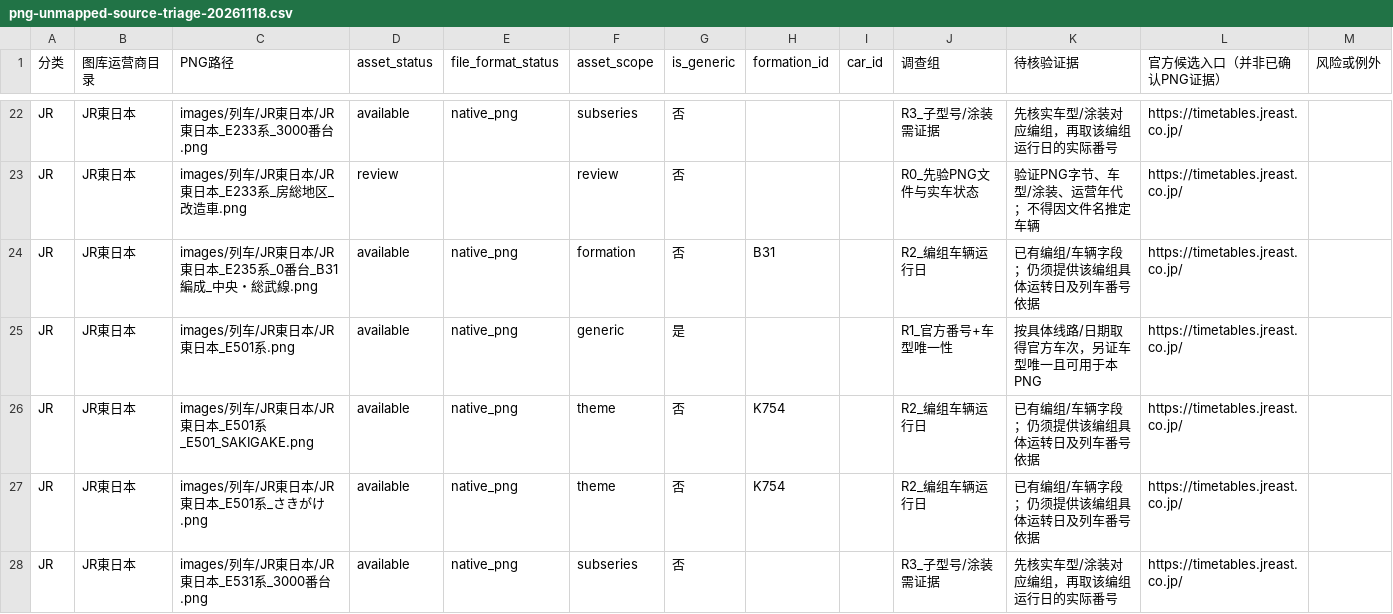
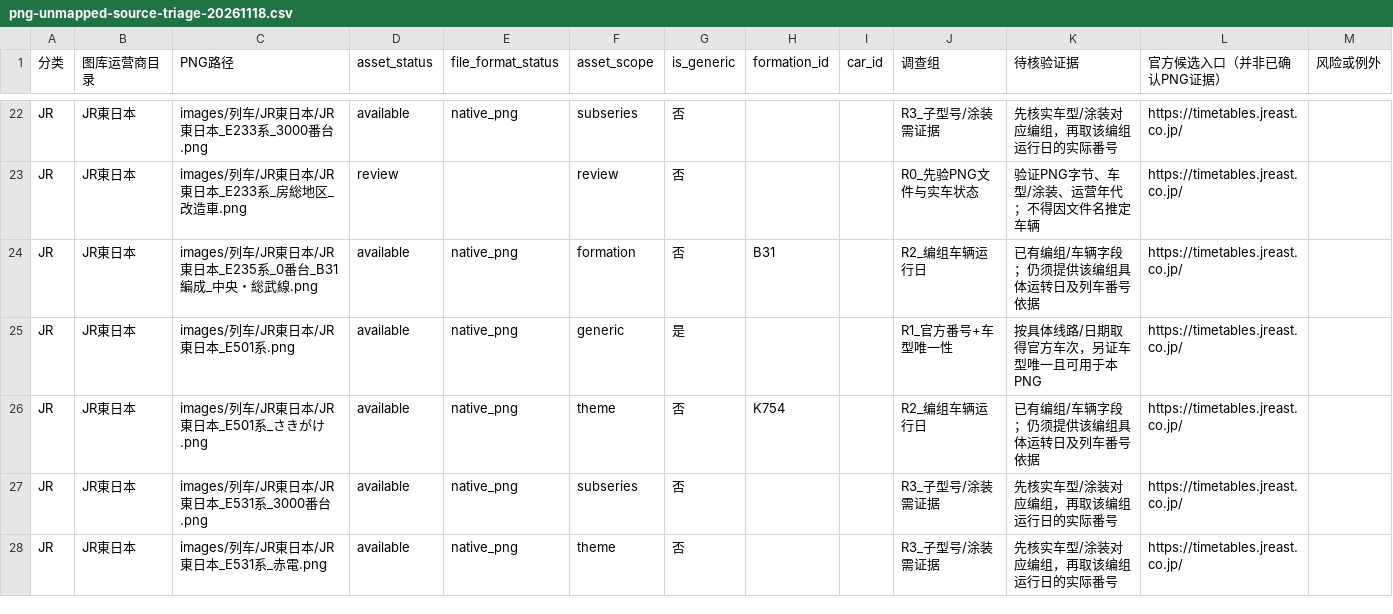
Before and after one commit to biubiu52011/pixel-tetsudo, a CSV file: data/audits/png-unmapped-source-triage-20261118.csv, drawn as a sheet; only a part is shown, gaps mark what is left out; the shorter side is filled out with more unchanged rows; the diff names each change by its address in the sheet, - before the commit and + after, or states it on an @@ line.

```diff
--- a/data/audits/png-unmapped-source-triage-20261118.csv
+++ b/data/audits/png-unmapped-source-triage-20261118.csv
-row 26: JR | JR東日本 | images/列车/JR東日本/JR東日本_E501系_E501_SAKIGAKE.png | available | native_png | theme | 否 | K754 |  | R2_编组车辆运行日 | 已有编组/车辆字段；仍须提供该编组具体运转日及列车番号依据 | https://timetables.jreast.co.jp/
```
Also changed, not shown: data/audits/png-first-number-band-inventory-20261117.csv, 5 other files.
